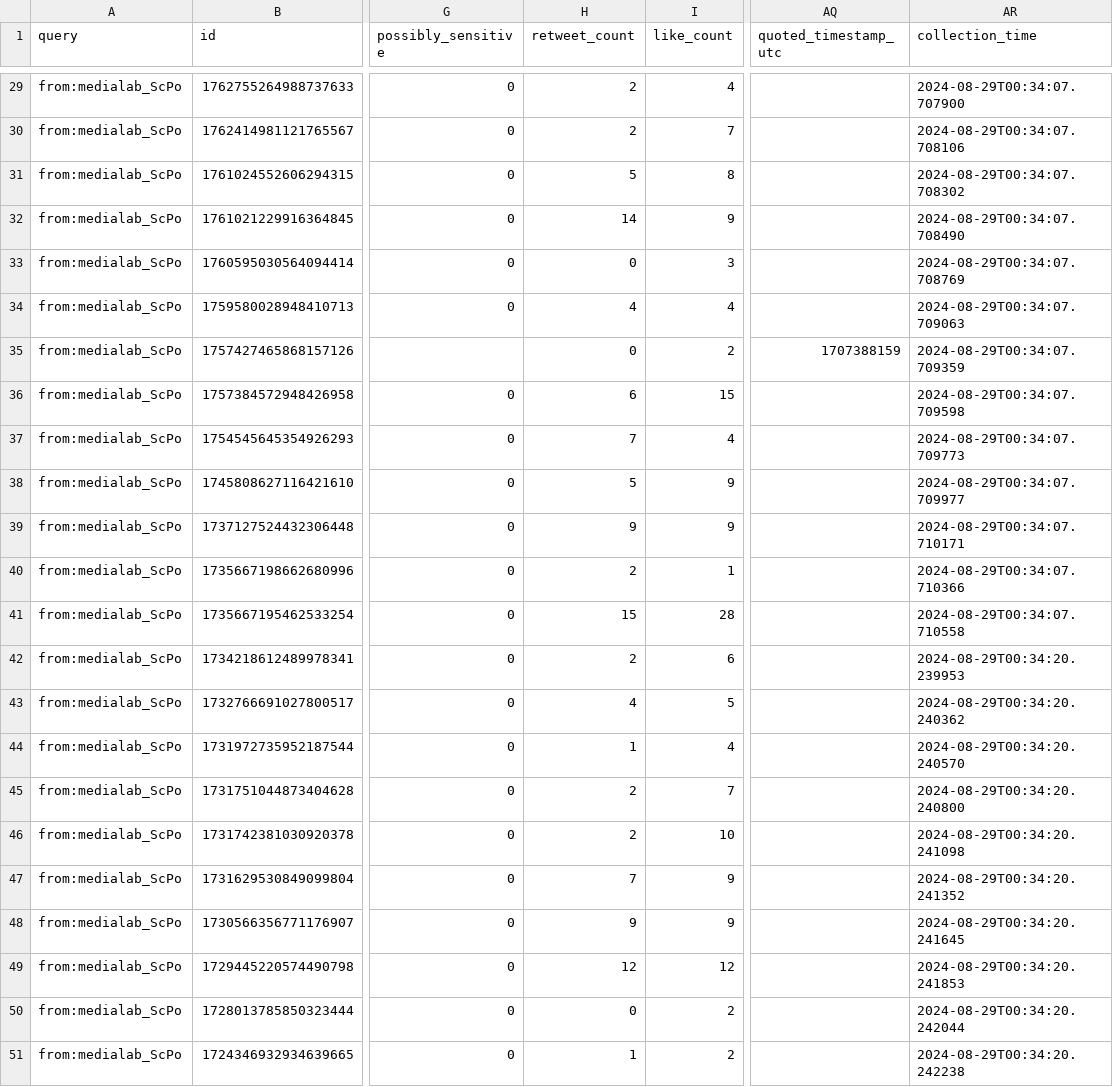
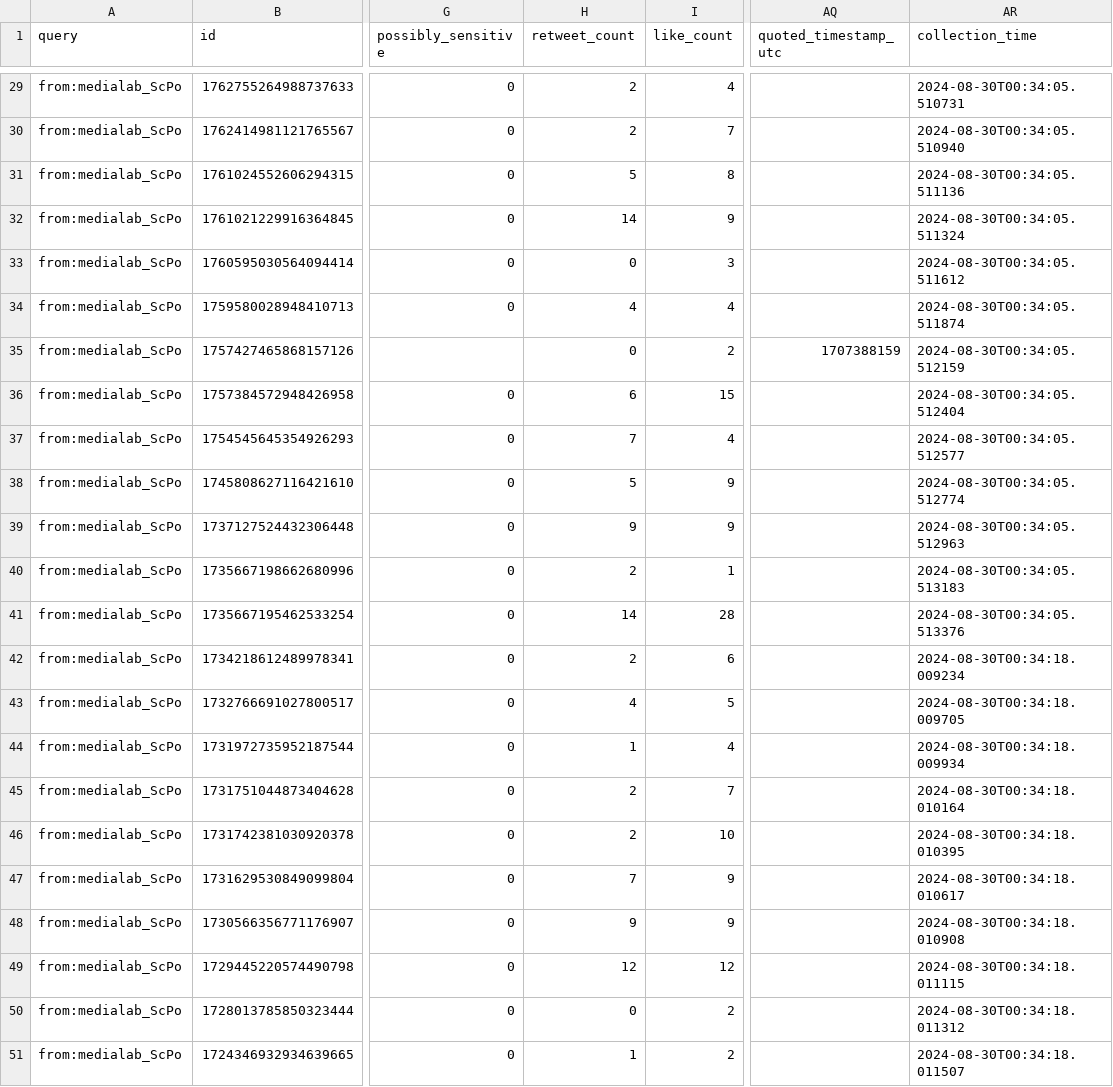
Before and after one commit to AnnaCharles/tweets-enrichment, a CSV file: data/medialab_tweets.csv, drawn as a sheet; only a part is shown, gaps mark what is left out; the diff covers the shown part only; the diff names each change by its address in the sheet, - before the commit and + after, or states it on an @@ line.

```diff
--- a/data/medialab_tweets.csv
+++ b/data/medialab_tweets.csv
-AR29 (collection_time): 2024-08-29T00:34:07.707900
+AR29 (collection_time): 2024-08-30T00:34:05.510731
-AR30 (collection_time): 2024-08-29T00:34:07.708106
+AR30 (collection_time): 2024-08-30T00:34:05.510940
-AR31 (collection_time): 2024-08-29T00:34:07.708302
+AR31 (collection_time): 2024-08-30T00:34:05.511136
-AR32 (collection_time): 2024-08-29T00:34:07.708490
+AR32 (collection_time): 2024-08-30T00:34:05.511324
-AR33 (collection_time): 2024-08-29T00:34:07.708769
+AR33 (collection_time): 2024-08-30T00:34:05.511612
-AR34 (collection_time): 2024-08-29T00:34:07.709063
+AR34 (collection_time): 2024-08-30T00:34:05.511874
-AR35 (collection_time): 2024-08-29T00:34:07.709359
+AR35 (collection_time): 2024-08-30T00:34:05.512159
-AR36 (collection_time): 2024-08-29T00:34:07.709598
+AR36 (collection_time): 2024-08-30T00:34:05.512404
-AR37 (collection_time): 2024-08-29T00:34:07.709773
+AR37 (collection_time): 2024-08-30T00:34:05.512577
-AR38 (collection_time): 2024-08-29T00:34:07.709977
+AR38 (collection_time): 2024-08-30T00:34:05.512774
-AR39 (collection_time): 2024-08-29T00:34:07.710171
+AR39 (collection_time): 2024-08-30T00:34:05.512963
-AR40 (collection_time): 2024-08-29T00:34:07.710366
+AR40 (collection_time): 2024-08-30T00:34:05.513183
-H41 (retweet_count): 15
+H41 (retweet_count): 14
-AR41 (collection_time): 2024-08-29T00:34:07.710558
+AR41 (collection_time): 2024-08-30T00:34:05.513376
-AR42 (collection_time): 2024-08-29T00:34:20.239953
+AR42 (collection_time): 2024-08-30T00:34:18.009234
-AR43 (collection_time): 2024-08-29T00:34:20.240362
+AR43 (collection_time): 2024-08-30T00:34:18.009705
-AR44 (collection_time): 2024-08-29T00:34:20.240570
+AR44 (collection_time): 2024-08-30T00:34:18.009934
-AR45 (collection_time): 2024-08-29T00:34:20.240800
+AR45 (collection_time): 2024-08-30T00:34:18.010164
-AR46 (collection_time): 2024-08-29T00:34:20.241098
+AR46 (collection_time): 2024-08-30T00:34:18.010395
-AR47 (collection_time): 2024-08-29T00:34:20.241352
+AR47 (collection_time): 2024-08-30T00:34:18.010617
-AR48 (collection_time): 2024-08-29T00:34:20.241645
+AR48 (collection_time): 2024-08-30T00:34:18.010908
-AR49 (collection_time): 2024-08-29T00:34:20.241853
+AR49 (collection_time): 2024-08-30T00:34:18.011115
-AR50 (collection_time): 2024-08-29T00:34:20.242044
+AR50 (collection_time): 2024-08-30T00:34:18.011312
-AR51 (collection_time): 2024-08-29T00:34:20.242238
+AR51 (collection_time): 2024-08-30T00:34:18.011507
```
Also changed, not shown: 28 edited cells elsewhere in this file.
